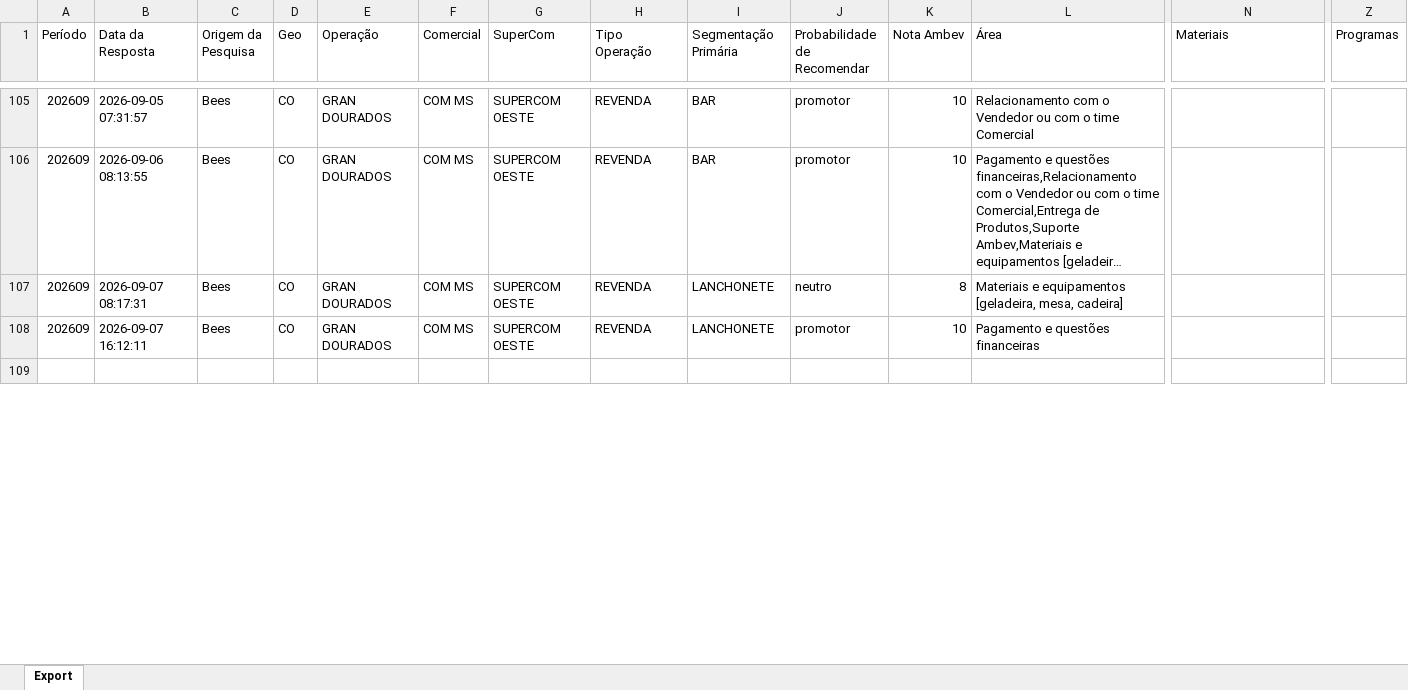
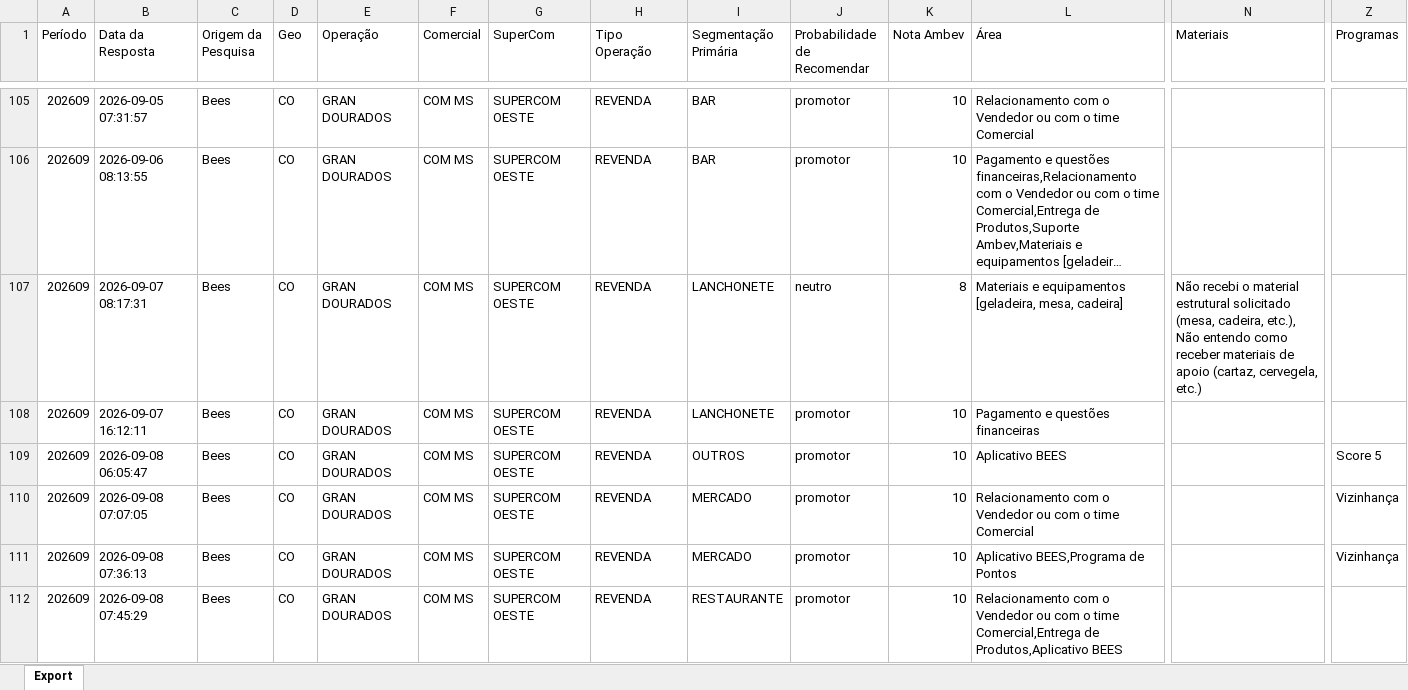
Before and after one commit to viniciuspalermo90-commits/Dashboard, an Excel workbook: NPS.xlsx, sheet Export, drawn as a sheet; only a part is shown, gaps mark what is left out; the shorter side is filled out with more unchanged rows; long unchanged cells end in …; values as stored, in another font and other column widths than the file's, no borders; rows hold the shown columns only; the diff covers the shown part only; the diff names each change by its address in the sheet, - before the commit and + after, or states it on an @@ line.

Commit message:
Atualização automática: NPS.xlsx

```diff
--- a/NPS.xlsx (sheet Export)
+++ b/NPS.xlsx (sheet Export)
-N107 (Materiais): (empty)
+N107 (Materiais): Não recebi o material estrutural solicitado (mesa, cadeira, etc.), Não entendo como receber materiais de apoio (cartaz, cervegela, etc.)
+row 109: 202609 | 2026-09-08 06:05:47 | Bees | CO | GRAN DOURADOS | COM MS | SUPERCOM OESTE | REVENDA | OUTROS | promotor | 10 | Aplicativo BEES |  | Score 5
+row 110: 202609 | 2026-09-08 07:07:05 | Bees | CO | GRAN DOURADOS | COM MS | SUPERCOM OESTE | REVENDA | MERCADO | promotor | 10 | Relacionamento com o Vendedor ou com o time Comercial |  | Vizinhança
+row 111: 202609 | 2026-09-08 07:36:13 | Bees | CO | GRAN DOURADOS | COM MS | SUPERCOM OESTE | REVENDA | MERCADO | promotor | 10 | Aplicativo BEES,Programa de Pontos |  | Vizinhança
+row 112: 202609 | 2026-09-08 07:45:29 | Bees | CO | GRAN DOURADOS | COM MS | SUPERCOM OESTE | REVENDA | RESTAURANTE | promotor | 10 | Relacionamento com o Vendedor ou com o time Comercial,Entrega de Produtos,Aplicativo BEES
```
Also changed, not shown: 3 added rows and 1 edited cell elsewhere in this sheet.
